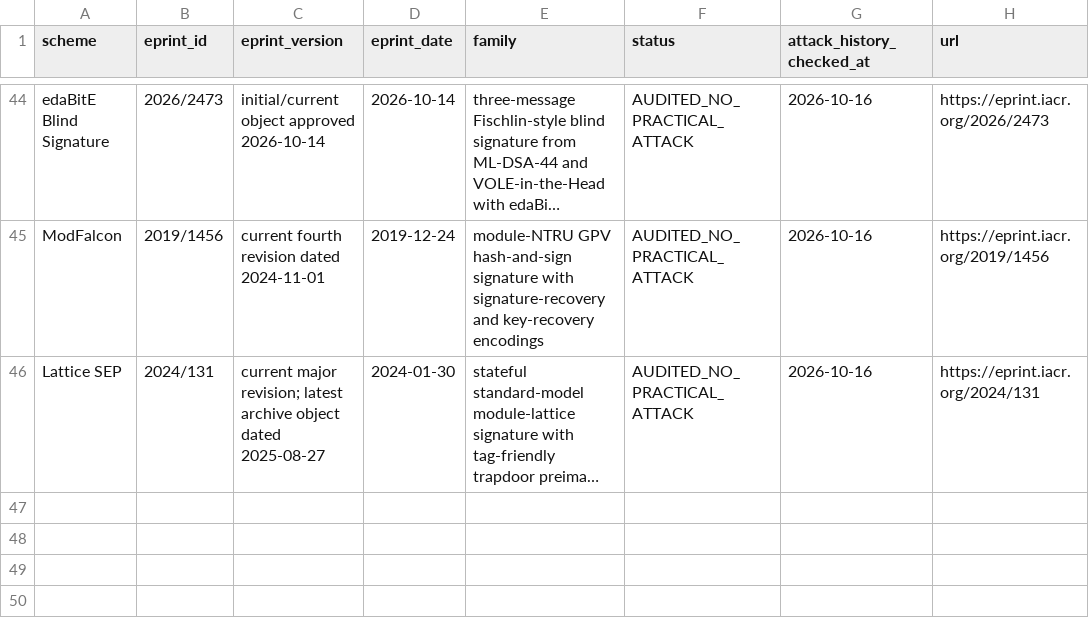
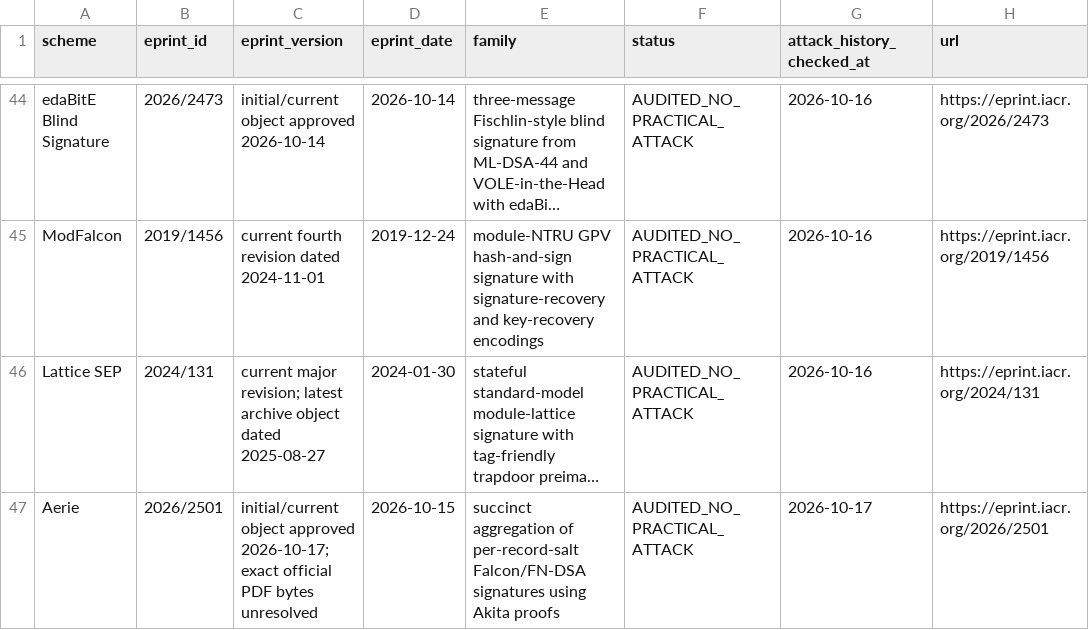
Before and after one commit to martinfeussner/ePrint-Signature-Audit, a CSV file: catalog/schemes.csv, drawn as a sheet; only a part is shown, gaps mark what is left out; long unchanged cells end in …; the diff names each change by its address in the sheet, - before the commit and + after, or states it on an @@ line.

Commit message:
catalog: add bounded Aerie audit

```diff
--- a/catalog/schemes.csv
+++ b/catalog/schemes.csv
+row 47: Aerie | 2026/2501 | initial/current object approved 2026-10-17; exact official PDF bytes unresolved | 2026-10-15 | succinct aggregation of per-record-salt Falcon/FN-DSA signatures using Akita proofs | AUDITED_NO_PRACTICAL_ATTACK | 2026-10-17 | https://eprint.iacr.org/2026/2501
```
Also changed, not shown: 2 other files.
